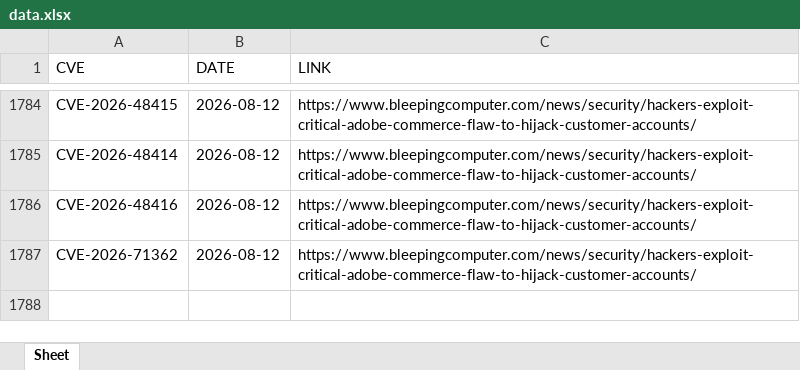
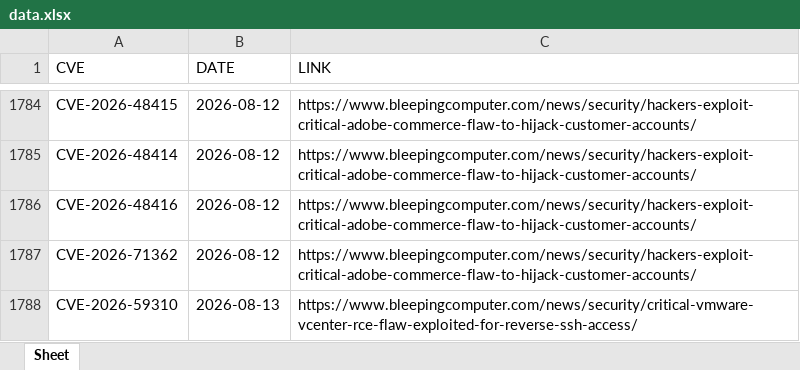
Before and after one commit to thanujbtech-lgtm/bleeping_cve, an Excel workbook: data.xlsx, sheet Sheet, drawn as a sheet; only a part is shown, gaps mark what is left out; values as stored, in another font and other column widths than the file's, no borders; the diff names each change by its address in the sheet, - before the commit and + after, or states it on an @@ line.

```diff
--- a/data.xlsx (sheet Sheet)
+++ b/data.xlsx (sheet Sheet)
+row 1788: CVE-2026-59310 | 2026-08-13 | https://www.bleepingcomputer.com/news/security/critical-vmware-vcenter-rce-flaw-exploited-for-reverse-ssh-access/
```
